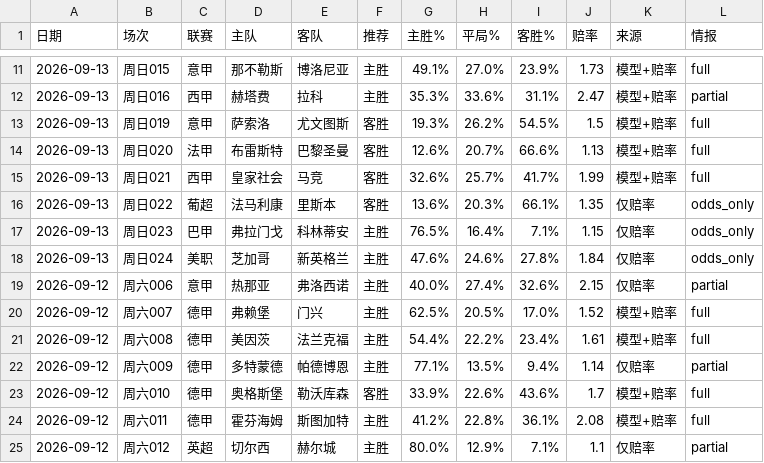
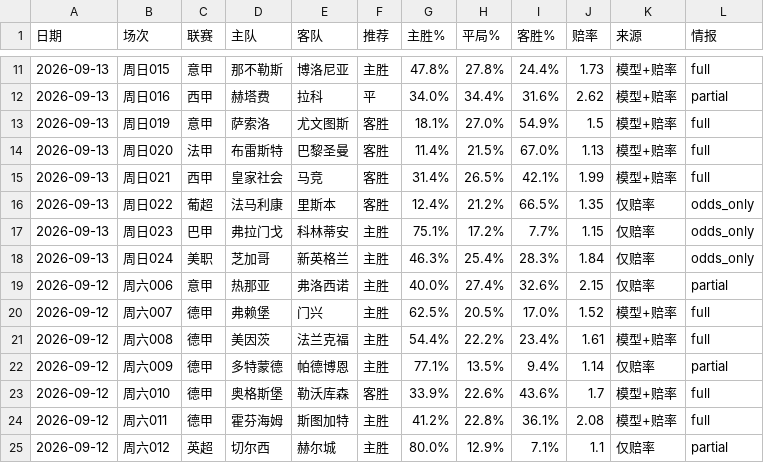
Before and after one commit to wanglin-777/jc-football, a CSV file: data/history_csv/历史预测_全量.csv, drawn as a sheet; only a part is shown, gaps mark what is left out; the diff covers the shown part only.

```diff
--- a/data/history_csv/历史预测_全量.csv
+++ b/data/history_csv/历史预测_全量.csv
@@ -11,9 +11,9 @@
-2026-09-13,周日015,意甲,那不勒斯,博洛尼亚,主胜,49.1%,27.0%,23.9%,1.73,模型+赔率,full
-2026-09-13,周日016,西甲,赫塔费,拉科,主胜,35.3%,33.6%,31.1%,2.47,模型+赔率,partial
-2026-09-13,周日019,意甲,萨索洛,尤文图斯,客胜,19.3%,26.2%,54.5%,1.5,模型+赔率,full
-2026-09-13,周日020,法甲,布雷斯特,巴黎圣曼,客胜,12.6%,20.7%,66.6%,1.13,模型+赔率,full
-2026-09-13,周日021,西甲,皇家社会,马竞,客胜,32.6%,25.7%,41.7%,1.99,模型+赔率,full
-2026-09-13,周日022,葡超,法马利康,里斯本,客胜,13.6%,20.3%,66.1%,1.35,仅赔率,odds_only
-2026-09-13,周日023,巴甲,弗拉门戈,科林蒂安,主胜,76.5%,16.4%,7.1%,1.15,仅赔率,odds_only
-2026-09-13,周日024,美职,芝加哥,新英格兰,主胜,47.6%,24.6%,27.8%,1.84,仅赔率,odds_only
+2026-09-13,周日015,意甲,那不勒斯,博洛尼亚,主胜,47.8%,27.8%,24.4%,1.73,模型+赔率,full
+2026-09-13,周日016,西甲,赫塔费,拉科,平,34.0%,34.4%,31.6%,2.62,模型+赔率,partial
+2026-09-13,周日019,意甲,萨索洛,尤文图斯,客胜,18.1%,27.0%,54.9%,1.5,模型+赔率,full
+2026-09-13,周日020,法甲,布雷斯特,巴黎圣曼,客胜,11.4%,21.5%,67.0%,1.13,模型+赔率,full
+2026-09-13,周日021,西甲,皇家社会,马竞,客胜,31.4%,26.5%,42.1%,1.99,模型+赔率,full
+2026-09-13,周日022,葡超,法马利康,里斯本,客胜,12.4%,21.2%,66.5%,1.35,仅赔率,odds_only
+2026-09-13,周日023,巴甲,弗拉门戈,科林蒂安,主胜,75.1%,17.2%,7.7%,1.15,仅赔率,odds_only
+2026-09-13,周日024,美职,芝加哥,新英格兰,主胜,46.3%,25.4%,28.3%,1.84,仅赔率,odds_only
 2026-09-12,周六006,意甲,热那亚,弗洛西诺,主胜,40.0%,27.4%,32.6%,2.15,仅赔率,partial
```
Also changed, not shown: 30 edited cells elsewhere in this file, data/history_csv/预测_2026-09-13.csv, data/today_matches.csv, 5 other files.
